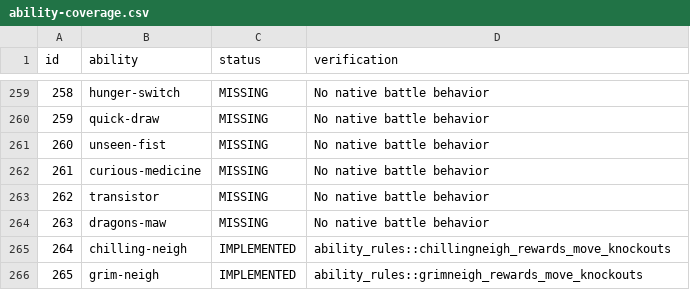
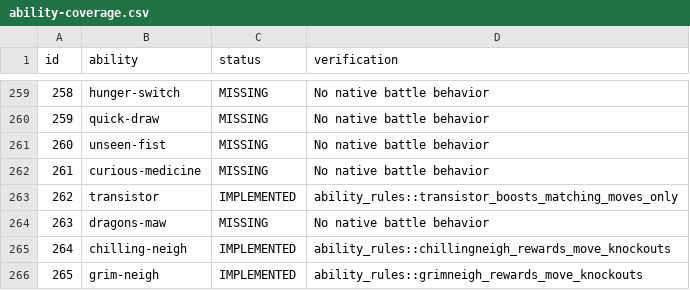
Before and after one commit to fourlastor/wilds-battle-engine, a CSV file: reports/ability-coverage.csv, drawn as a sheet; only a part is shown, gaps mark what is left out.

Commit message:
Implement transistor move power modifiers

```diff
--- a/reports/ability-coverage.csv
+++ b/reports/ability-coverage.csv
@@ -262,3 +262,3 @@ id,ability,status,verification
 261,curious-medicine,MISSING,No native battle behavior
-262,transistor,MISSING,No native battle behavior
+262,transistor,IMPLEMENTED,ability_rules::transistor_boosts_matching_moves_only
 263,dragons-maw,MISSING,No native battle behavior
```
Also changed, not shown: 2 other files.
